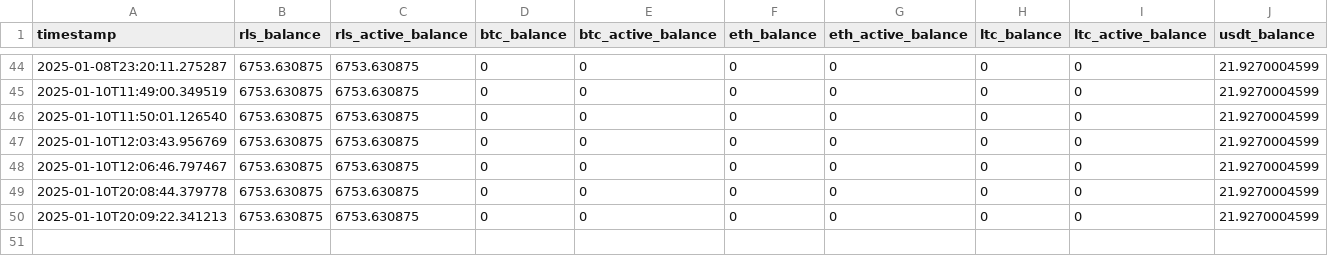
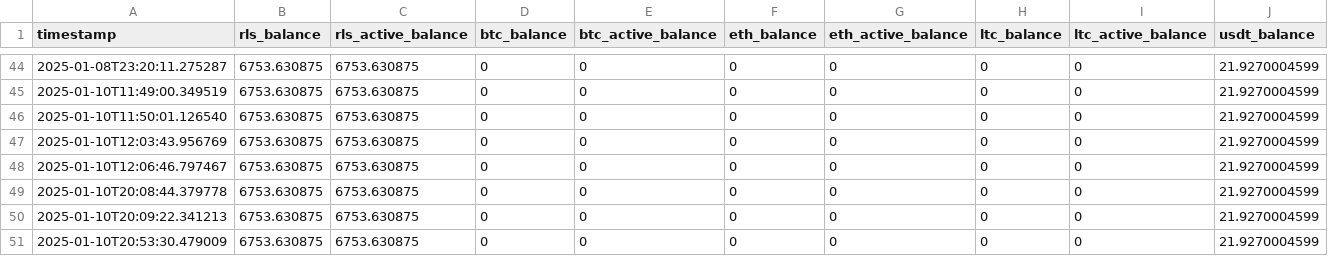
Before and after one commit to kian19955/miniOracleAlpha, a CSV file: wallet_data.csv, drawn as a sheet; only a part is shown, gaps mark what is left out; rows hold the shown columns only; the diff names each change by its address in the sheet, - before the commit and + after, or states it on an @@ line.

```diff
--- a/wallet_data.csv
+++ b/wallet_data.csv
+row 51: 2025-01-10T20:53:30.479009 | 6753.630875 | 6753.630875 | 0 | 0 | 0 | 0 | 0 | 0 | 21.9270004599
```
Also changed, not shown: 1 other file.
